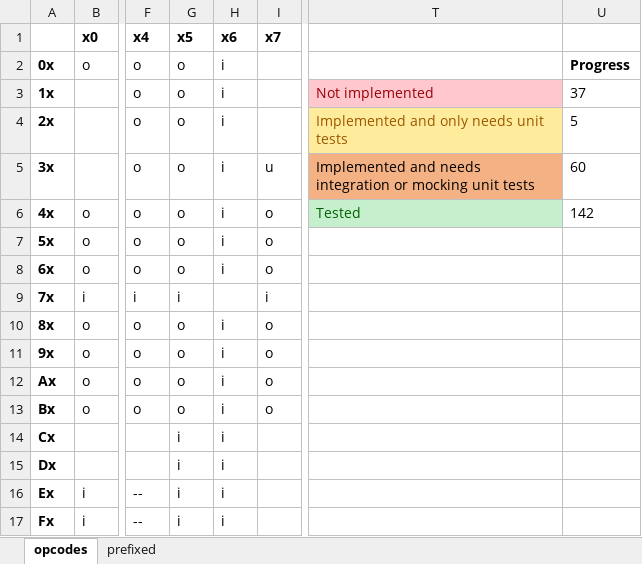
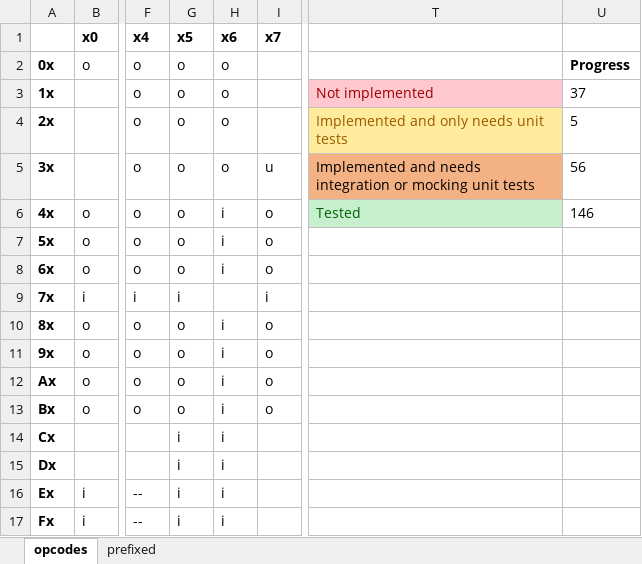
Before and after one commit to rrcwang/rusty-gb, an Excel workbook: op_code_progress.xlsx, sheet opcodes, drawn as a sheet; only a part is shown, gaps mark what is left out; values as stored, in another font and other column widths than the file's, no borders; conditional formats not drawn; the diff names each change by its address in the sheet, - before the commit and + after, or states it on an @@ line.

```diff
--- a/op_code_progress.xlsx (sheet opcodes)
+++ b/op_code_progress.xlsx (sheet opcodes)
-H2:H5 (x6): i
+H2:H5 (x6): o
-U5: 60
+U5: 56
-U6: 142
+U6: 146
```
Also changed, not shown: 2 other files.
